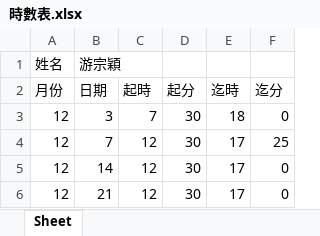
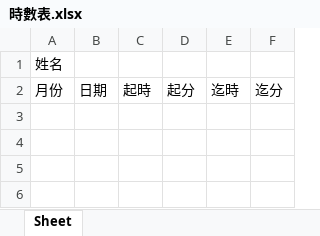
Before and after one commit to an920107/programming, an Excel workbook: Python/時數表.xlsx, sheet Sheet, drawn as a sheet; values as stored, in another font and other column widths than the file's, no borders; the diff names each change by its address in the sheet, - before the commit and + after, or states it on an @@ line.

```diff
--- a/Python/時數表.xlsx (sheet Sheet)
+++ b/Python/時數表.xlsx (sheet Sheet)
-B1: 游宗穎
+B1: (empty)
-row 3: 12 | 3 | 7 | 30 | 18 | 0
-row 4: 12 | 7 | 12 | 30 | 17 | 25
-row 5: 12 | 14 | 12 | 30 | 17 | 0
-row 6: 12 | 21 | 12 | 30 | 17 | 0
```
Also changed, not shown: 1 other file.
